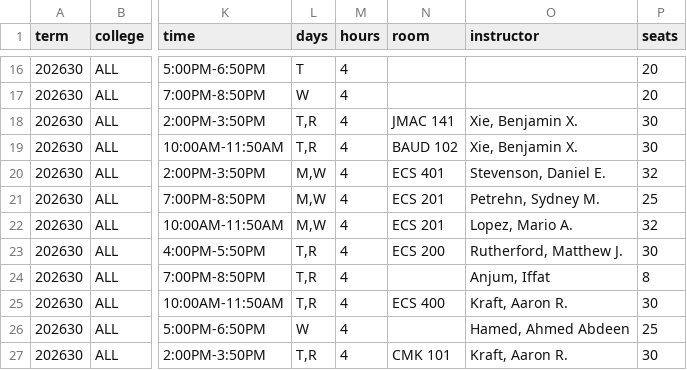
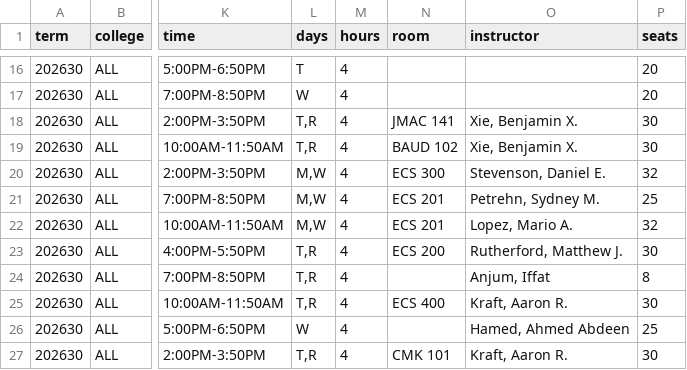
Before and after one commit to alexanderlewisstevens/course_data, a CSV file: data/course_COMP_202630.csv, drawn as a sheet; only a part is shown, gaps mark what is left out; the diff names each change by its address in the sheet, - before the commit and + after, or states it on an @@ line.

```diff
--- a/data/course_COMP_202630.csv
+++ b/data/course_COMP_202630.csv
-N20 (room): ECS 401
+N20 (room): ECS 300
```
Also changed, not shown: 6 other files.
